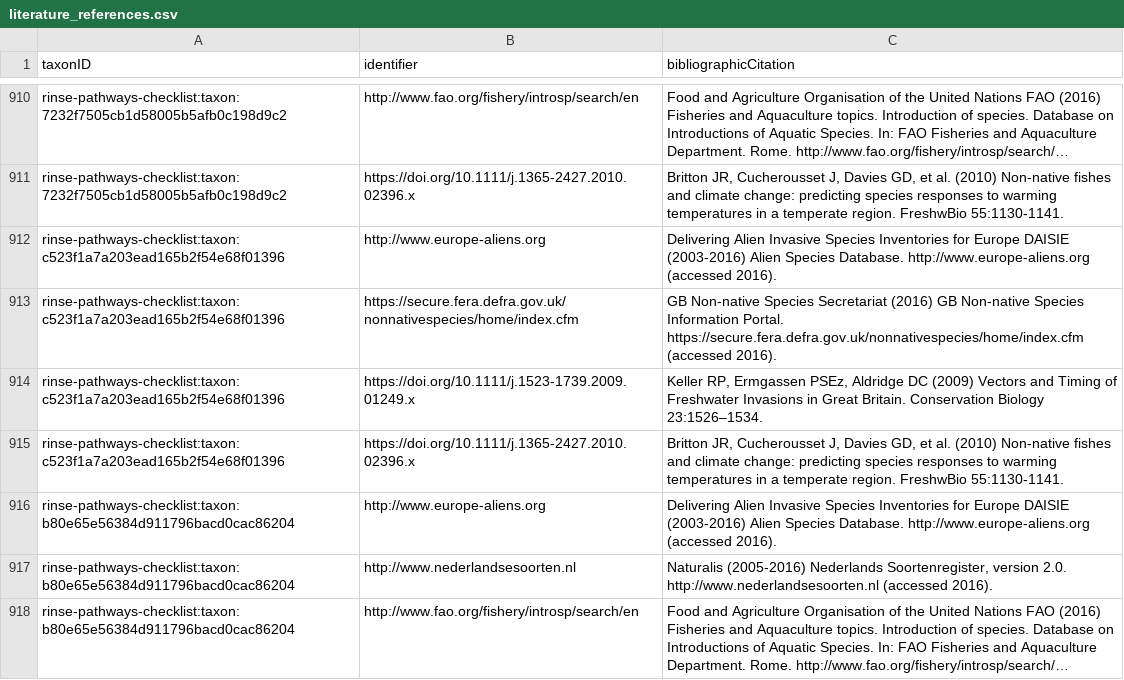
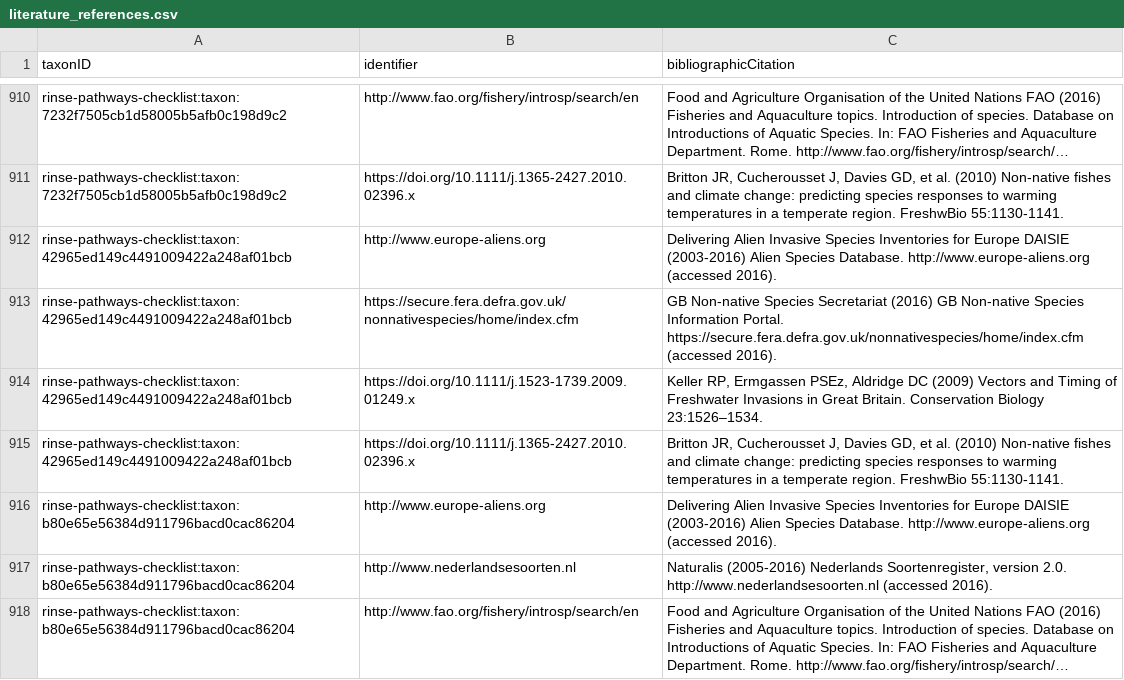
Before and after one commit to trias-project/rinse-pathways-checklist, a CSV file: data/processed/literature_references.csv, drawn as a sheet; only a part is shown, gaps mark what is left out; long unchanged cells end in ….

Commit message:
Specify details for literature reference mapping

```diff
--- a/data/processed/literature_references.csv
+++ b/data/processed/literature_references.csv
@@ -911,6 +911,6 @@
 "rinse-pathways-checklist:taxon:7232f7505cb1d58005b5afb0c198d9c2","https://doi.org/10.1111/j.1365-2427.2010.02396.x","Britton JR, Cucherousset J, Davies GD, et al. (2010) Non-native fishes and climate change: predicting species responses to warming temperatures in a temperate region. FreshwBio 55:1130-1141."
-"rinse-pathways-checklist:taxon:c523f1a7a203ead165b2f54e68f01396","http://www.europe-aliens.org","Delivering Alien Invasive Species Inventories for Europe DAISIE (2003-2016) Alien Species Database. http://www.europe-aliens.org (accessed 2016)."
-"rinse-pathways-checklist:taxon:c523f1a7a203ead165b2f54e68f01396","https://secure.fera.defra.gov.uk/nonnativespecies/home/index.cfm","GB Non-native Species Secretariat (2016) GB Non-native Species Information Portal. https://secure.fera.defra.gov.uk/nonnativespecies/home/index.cfm (accessed 2016)."
-"rinse-pathways-checklist:taxon:c523f1a7a203ead165b2f54e68f01396","https://doi.org/10.1111/j.1523-1739.2009.01249.x","Keller RP, Ermgassen PSEz, Aldridge DC (2009) Vectors and Timing of Freshwater Invasions in Great Britain. Conservation Biology 23:1526–1534."
-"rinse-pathways-checklist:taxon:c523f1a7a203ead165b2f54e68f01396","https://doi.org/10.1111/j.1365-2427.2010.02396.x","Britton JR, Cucherousset J, Davies GD, et al. (2010) Non-native fishes and climate change: predicting species responses to warming temperatures in a temperate region. FreshwBio 55:1130-1141."
+"rinse-pathways-checklist:taxon:42965ed149c4491009422a248af01bcb","http://www.europe-aliens.org","Delivering Alien Invasive Species Inventories for Europe DAISIE (2003-2016) Alien Species Database. http://www.europe-aliens.org (accessed 2016)."
+"rinse-pathways-checklist:taxon:42965ed149c4491009422a248af01bcb","https://secure.fera.defra.gov.uk/nonnativespecies/home/index.cfm","GB Non-native Species Secretariat (2016) GB Non-native Species Information Portal. https://secure.fera.defra.gov.uk/nonnativespecies/home/index.cfm (accessed 2016)."
+"rinse-pathways-checklist:taxon:42965ed149c4491009422a248af01bcb","https://doi.org/10.1111/j.1523-1739.2009.01249.x","Keller RP, Ermgassen PSEz, Aldridge DC (2009) Vectors and Timing of Freshwater Invasions in Great Britain. Conservation Biology 23:1526–1534."
+"rinse-pathways-checklist:taxon:42965ed149c4491009422a248af01bcb","https://doi.org/10.1111/j.1365-2427.2010.02396.x","Britton JR, Cucherousset J, Davies GD, et al. (2010) Non-native fishes and climate change: predicting species responses to warming temperatures in a temperate region. FreshwBio 55:1130-1141."
 "rinse-pathways-checklist:taxon:b80e65e56384d911796bacd0cac86204","http://www.europe-aliens.org","Delivering Alien Invasive Species Inventories for Europe DAISIE (2003-2016) Alien Species Database. http://www.europe-aliens.org (accessed 2016)."
```
Also changed, not shown: 1 other file.
